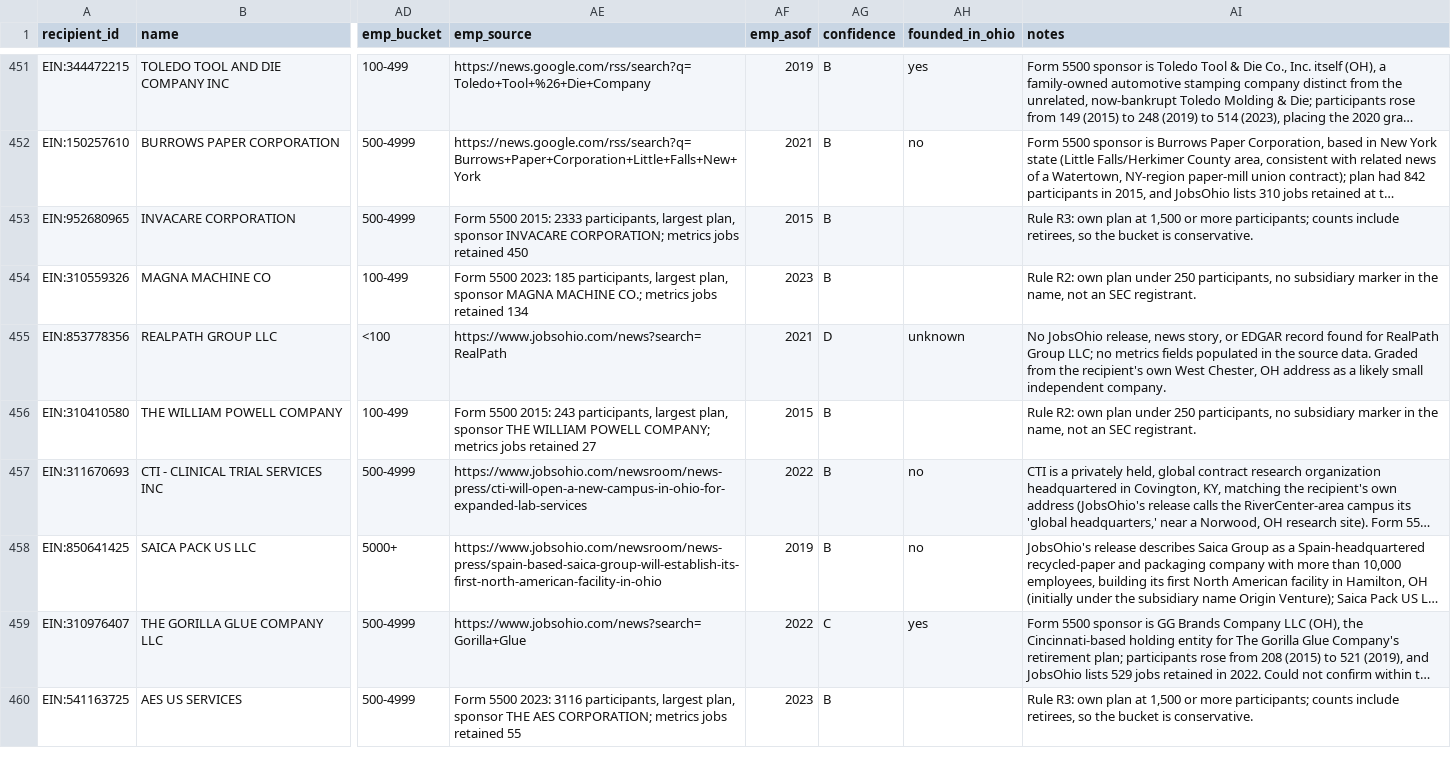
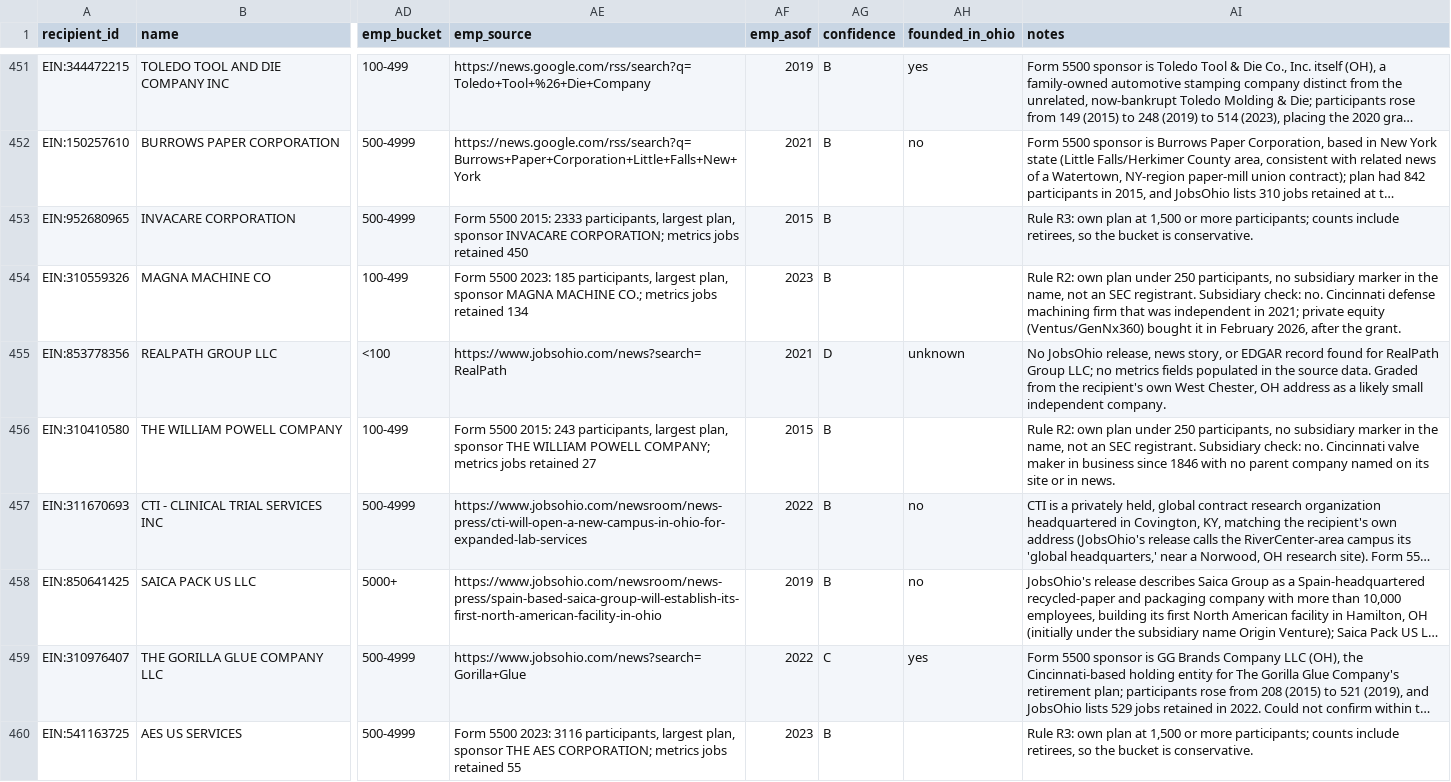
Before and after one commit to Data4ThePeople/JobsOhioSmallBiz, a CSV file: data/parents.csv, drawn as a sheet; only a part is shown, gaps mark what is left out; long unchanged cells end in …; the diff covers the shown part only; the diff names each change by its address in the sheet, - before the commit and + after, or states it on an @@ line.

```diff
--- a/data/parents.csv
+++ b/data/parents.csv
-AI454 (notes): …SEC registrant.
+AI454 (notes): …SEC registrant. Subsidiary check: no. Cincinnati defense machining firm that was independent in 2021; private equity (Ventus/GenNx360) bought it in February 2026, after the grant.
-AI456 (notes): …SEC registrant.
+AI456 (notes): …SEC registrant. Subsidiary check: no. Cincinnati valve maker in business since 1846 with no parent company named on its site or in news.
```
Also changed, not shown: 65 edited cells elsewhere in this file, 2 other files.
